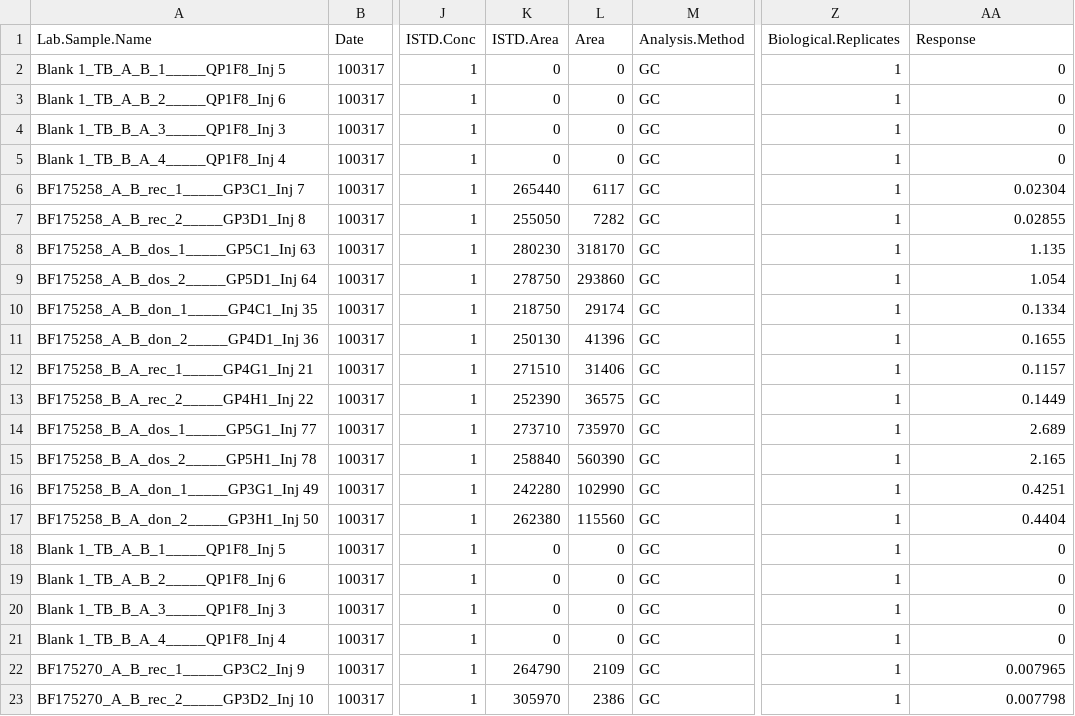
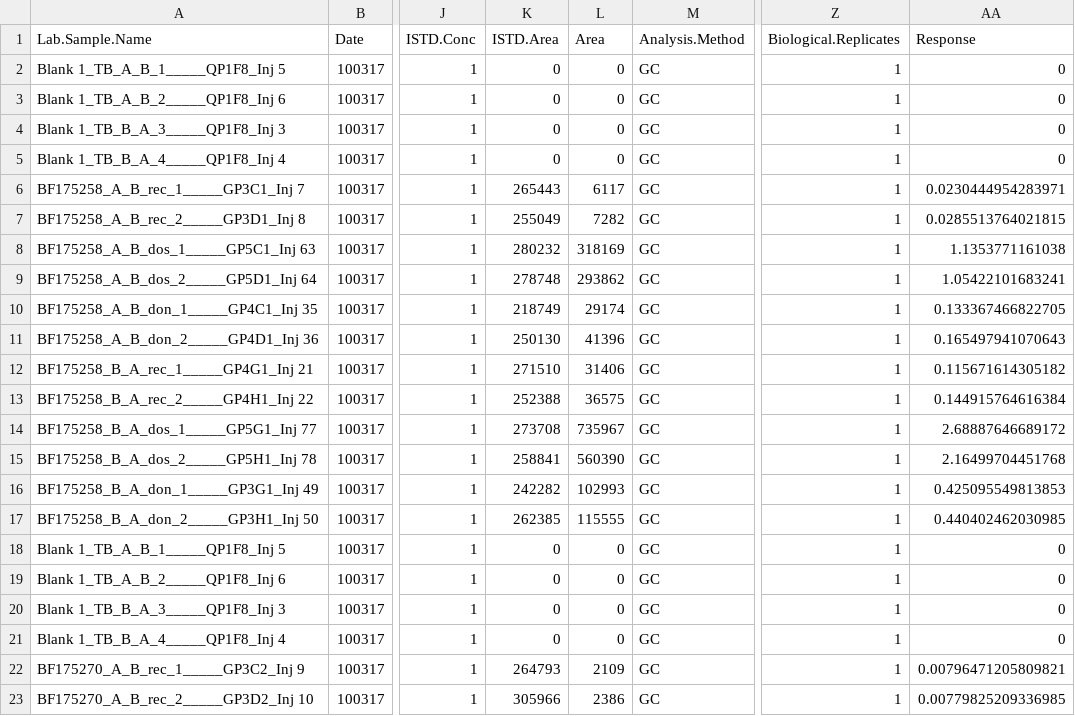
Before and after one commit to USEPA/invitroTKstats, a TSV file: invitroTKstats/vignettes/Examples-Caco-2-Level2.tsv, drawn as a sheet; only a part is shown, gaps mark what is left out; the diff covers the shown part only; the diff names each change by its address in the sheet, - before the commit and + after, or states it on an @@ line.

Commit message:
reran with up-to-date version and fixed grammar

```diff
--- a/invitroTKstats/vignettes/Examples-Caco-2-Level2.tsv
+++ b/invitroTKstats/vignettes/Examples-Caco-2-Level2.tsv
-K6 (ISTD.Area): 265440
+K6 (ISTD.Area): 265443
-AA6 (Response): 0.02304
+AA6 (Response): 0.0230444954283971
-K7 (ISTD.Area): 255050
+K7 (ISTD.Area): 255049
-AA7 (Response): 0.02855
+AA7 (Response): 0.0285513764021815
-K8 (ISTD.Area): 280230
+K8 (ISTD.Area): 280232
-L8 (Area): 318170
+L8 (Area): 318169
-AA8 (Response): 1.135
+AA8 (Response): 1.1353771161038
-K9 (ISTD.Area): 278750
+K9 (ISTD.Area): 278748
-L9 (Area): 293860
+L9 (Area): 293862
-AA9 (Response): 1.054
+AA9 (Response): 1.05422101683241
-K10 (ISTD.Area): 218750
+K10 (ISTD.Area): 218749
-AA10 (Response): 0.1334
+AA10 (Response): 0.133367466822705
-AA11 (Response): 0.1655
+AA11 (Response): 0.165497941070643
-AA12 (Response): 0.1157
+AA12 (Response): 0.115671614305182
-K13 (ISTD.Area): 252390
+K13 (ISTD.Area): 252388
-AA13 (Response): 0.1449
+AA13 (Response): 0.144915764616384
-K14 (ISTD.Area): 273710
+K14 (ISTD.Area): 273708
-L14 (Area): 735970
+L14 (Area): 735967
-AA14 (Response): 2.689
+AA14 (Response): 2.68887646689172
-K15 (ISTD.Area): 258840
+K15 (ISTD.Area): 258841
-AA15 (Response): 2.165
+AA15 (Response): 2.16499704451768
-K16 (ISTD.Area): 242280
+K16 (ISTD.Area): 242282
-L16 (Area): 102990
+L16 (Area): 102993
-AA16 (Response): 0.4251
+AA16 (Response): 0.425095549813853
-K17 (ISTD.Area): 262380
+K17 (ISTD.Area): 262385
-L17 (Area): 115560
+L17 (Area): 115555
-AA17 (Response): 0.4404
+AA17 (Response): 0.440402462030985
-K22 (ISTD.Area): 264790
+K22 (ISTD.Area): 264793
-AA22 (Response): 0.007965
+AA22 (Response): 0.00796471205809821
-K23 (ISTD.Area): 305970
+K23 (ISTD.Area): 305966
-AA23 (Response): 0.007798
+AA23 (Response): 0.00779825209336985
```
Also changed, not shown: 51 edited cells elsewhere in this file, 5 other files.
